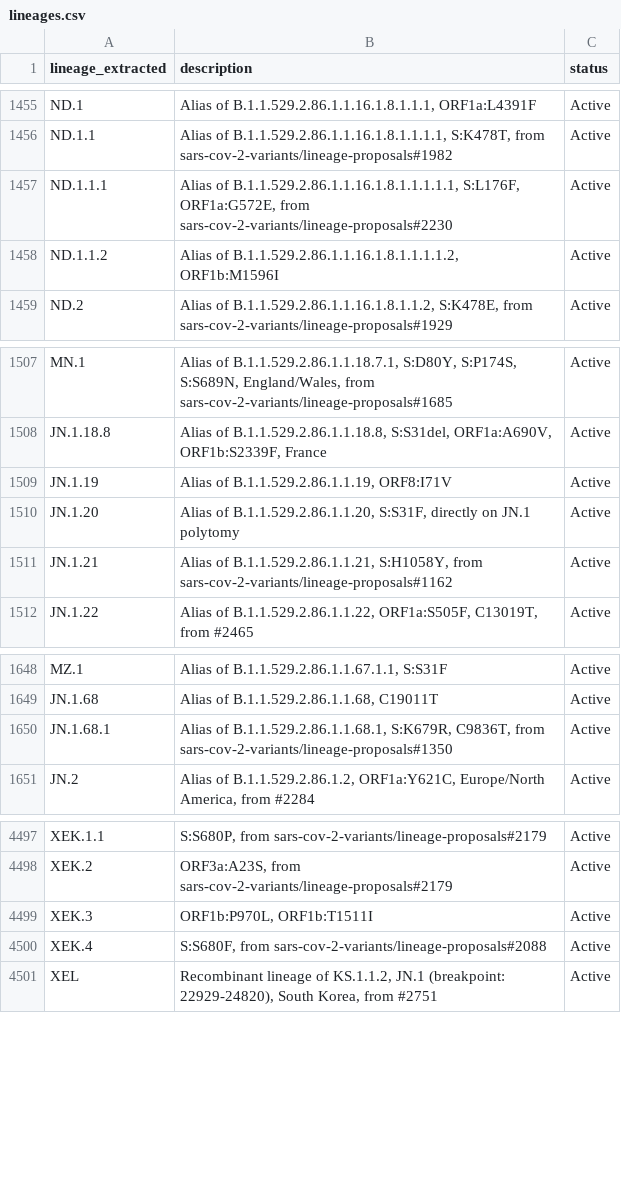
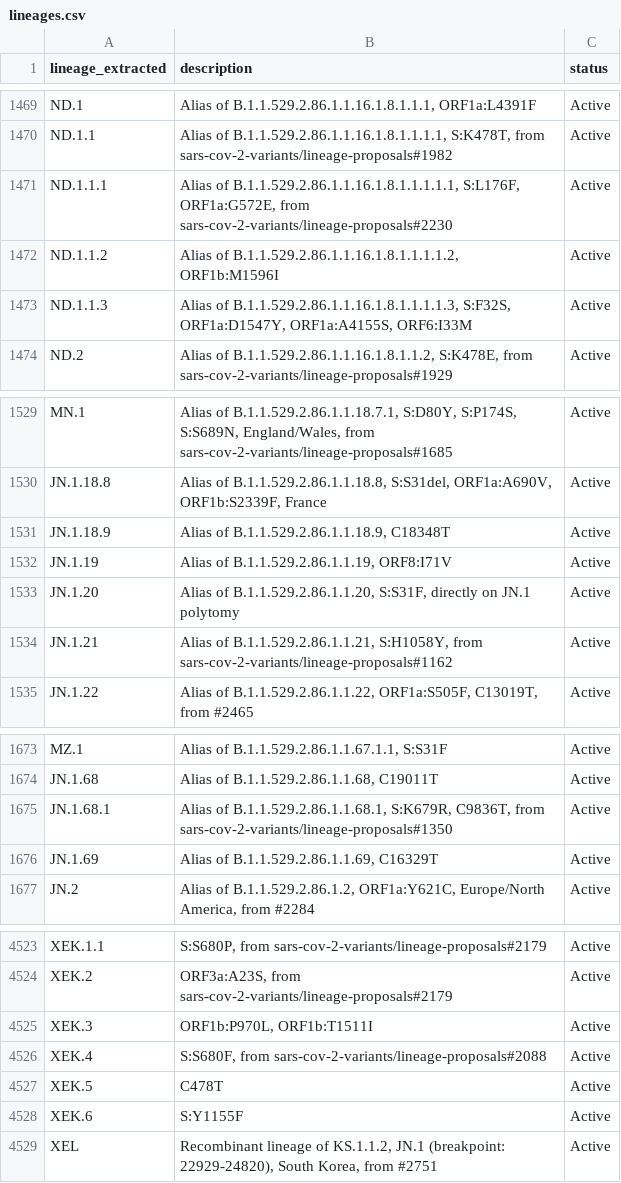
Before and after one commit to NW-PaGe/lineage_classifications, a CSV file: data/lineages.csv, drawn as a sheet; only a part is shown, gaps mark what is left out; the diff covers the shown part only; the diff names each change by its address in the sheet, - before the commit and + after, or states it on an @@ line.

```diff
--- a/data/lineages.csv
+++ b/data/lineages.csv
+row 1473: ND.1.1.3 | Alias of B.1.1.529.2.86.1.1.16.1.8.1.1.1.1.3, S:F32S, ORF1a:D1547Y, ORF1a:A4155S, ORF6:I33M | Active
+row 1531: JN.1.18.9 | Alias of B.1.1.529.2.86.1.1.18.9, C18348T | Active
+row 1676: JN.1.69 | Alias of B.1.1.529.2.86.1.1.69, C16329T | Active
+row 4527: XEK.5 | C478T | Active
+row 4528: XEK.6 | S:Y1155F | Active
```
Also changed, not shown: 23 added rows and 2 edited cells elsewhere in this file.
